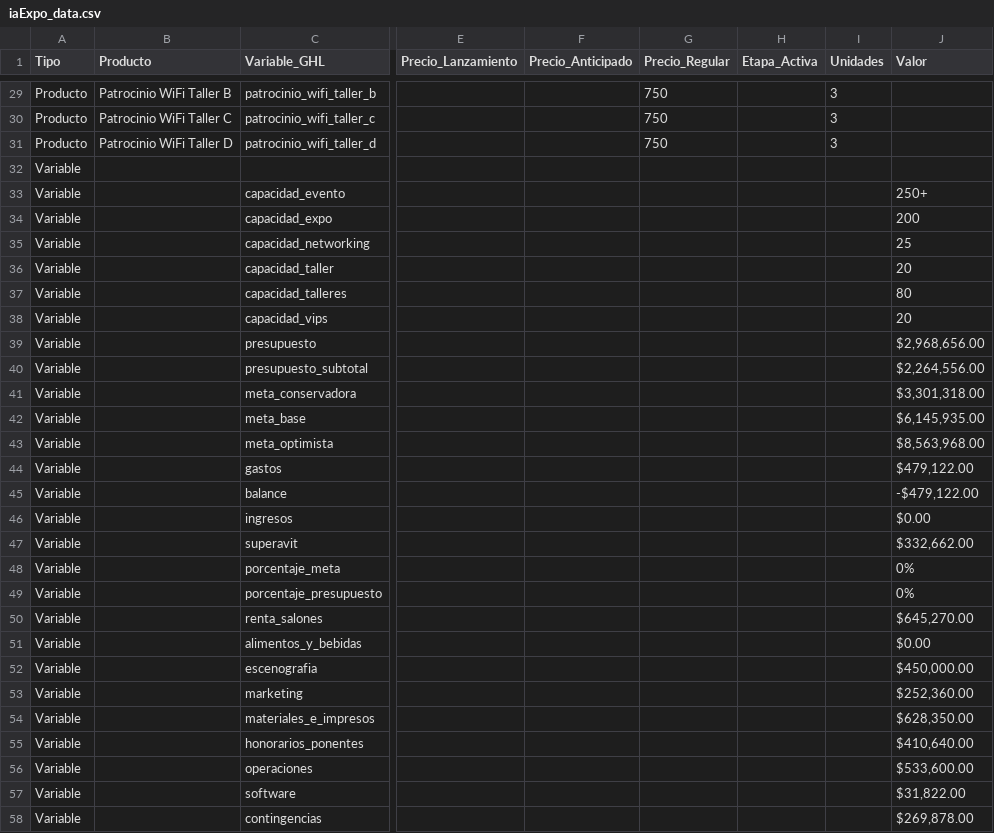
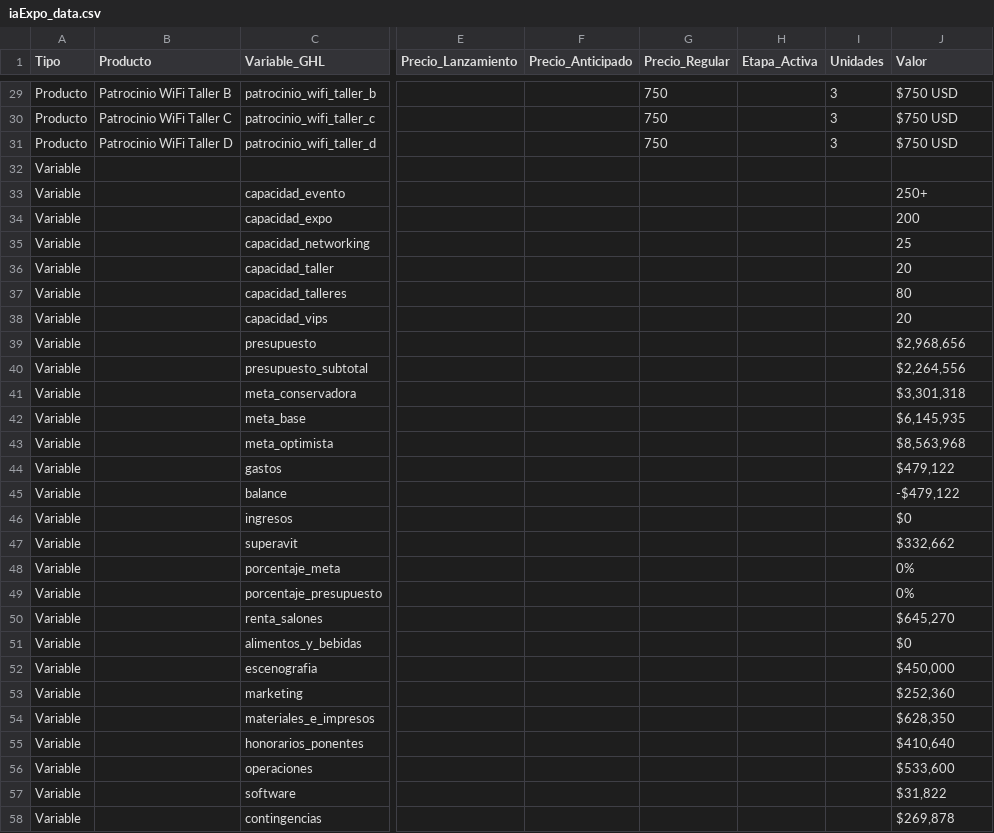
Before and after one commit to iaExpo/www, a CSV file: iaExpo_data.csv, drawn as a sheet; only a part is shown, gaps mark what is left out; the diff covers the shown part only; the diff names each change by its address in the sheet, - before the commit and + after, or states it on an @@ line.

```diff
--- a/iaExpo_data.csv
+++ b/iaExpo_data.csv
-J29:J31 (Valor): (empty)
+J29:J31 (Valor): $750 USD
-J39 (Valor): $2,968,656.00
+J39 (Valor): $2,968,656
-J40 (Valor): $2,264,556.00
+J40 (Valor): $2,264,556
-J41 (Valor): $3,301,318.00
+J41 (Valor): $3,301,318
-J42 (Valor): $6,145,935.00
+J42 (Valor): $6,145,935
-J43 (Valor): $8,563,968.00
+J43 (Valor): $8,563,968
-J44 (Valor): $479,122.00
+J44 (Valor): $479,122
-J45 (Valor): -$479,122.00
+J45 (Valor): -$479,122
-J46 (Valor): $0.00
+J46 (Valor): $0
-J47 (Valor): $332,662.00
+J47 (Valor): $332,662
-J50 (Valor): $645,270.00
+J50 (Valor): $645,270
-J51 (Valor): $0.00
+J51 (Valor): $0
-J52 (Valor): $450,000.00
+J52 (Valor): $450,000
-J53 (Valor): $252,360.00
+J53 (Valor): $252,360
-J54 (Valor): $628,350.00
+J54 (Valor): $628,350
-J55 (Valor): $410,640.00
+J55 (Valor): $410,640
-J56 (Valor): $533,600.00
+J56 (Valor): $533,600
-J57 (Valor): $31,822.00
+J57 (Valor): $31,822
-J58 (Valor): $269,878.00
+J58 (Valor): $269,878
```
Also changed, not shown: 43 edited cells elsewhere in this file, 1 other file.
